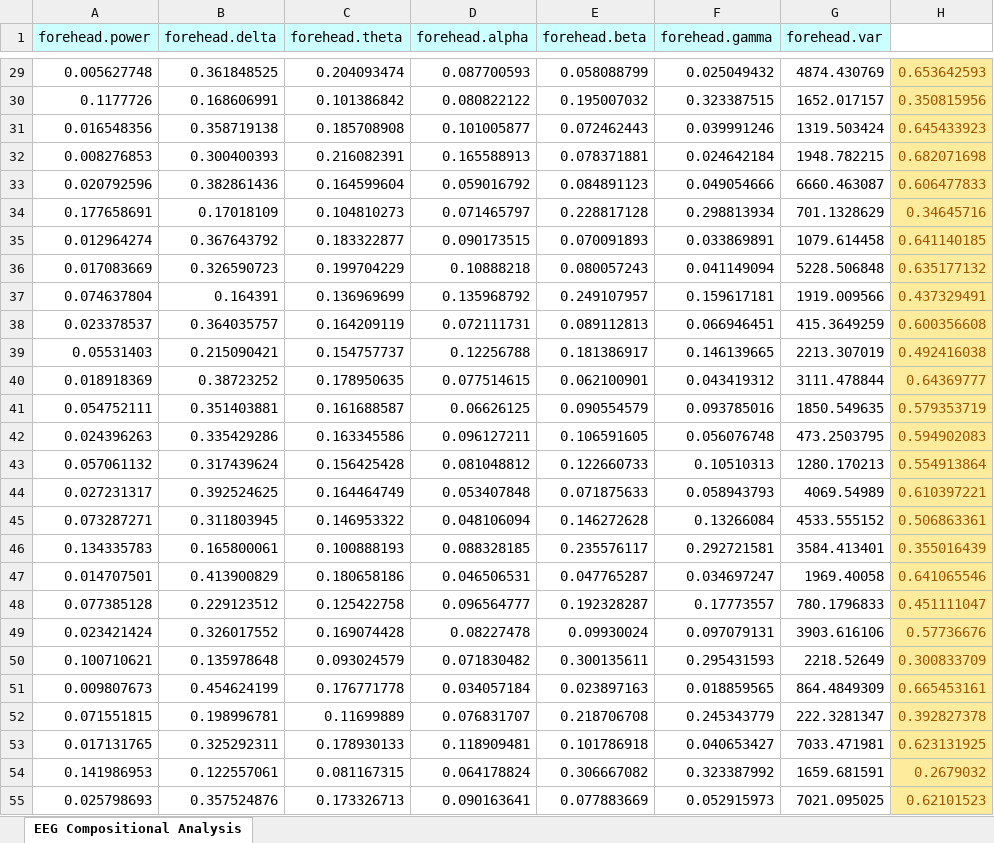
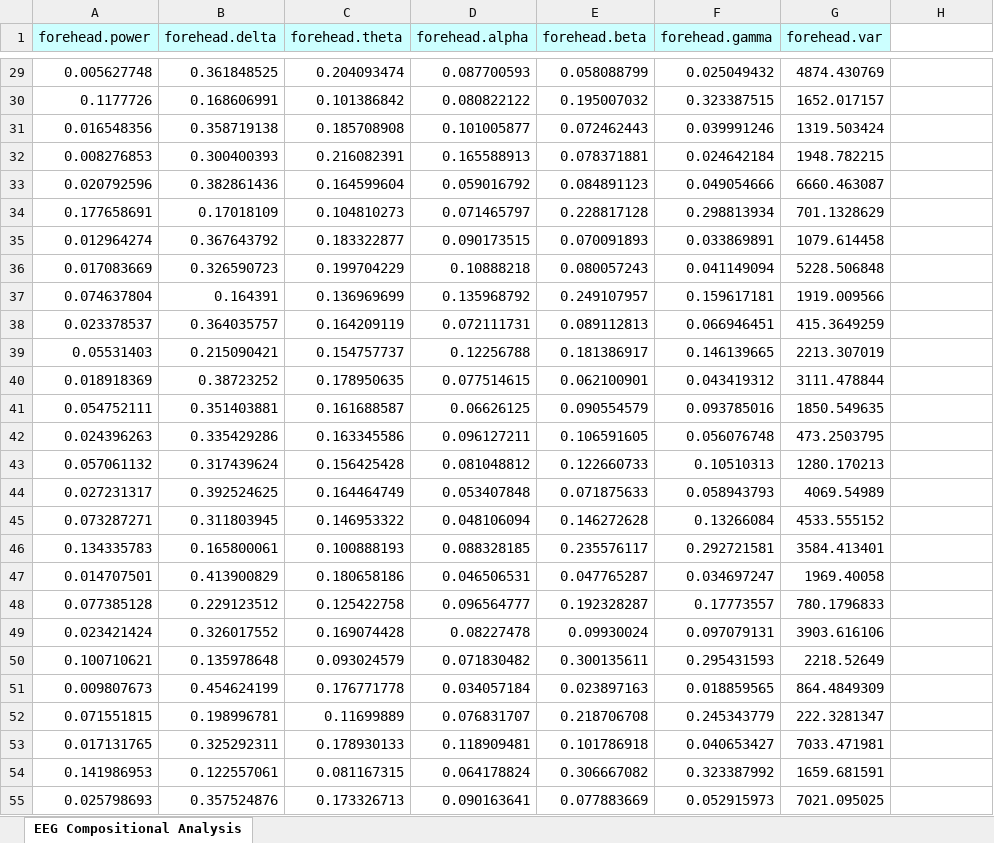
Before and after one commit to lkh9908/eeg-evaluation, an Excel workbook: mne_data_analysis_fp2.xlsx, sheet EEG Compositional Analysis, drawn as a sheet; only a part is shown, gaps mark what is left out; values as stored, in another font and other column widths than the file's, no borders; the diff covers the shown part only; the diff names each change by its address in the sheet, - before the commit and + after, or states it on an @@ line.

```diff
--- a/mne_data_analysis_fp2.xlsx (sheet EEG Compositional Analysis)
+++ b/mne_data_analysis_fp2.xlsx (sheet EEG Compositional Analysis)
-H29:H55 fill: #FFEB9C
+H29:H55 fill: none
-H29: 0.653642593
+H29: (empty)
-H30: 0.350815956
+H30: (empty)
-H31: 0.645433923
+H31: (empty)
-H32: 0.682071698
+H32: (empty)
-H33: 0.606477833
+H33: (empty)
-H34: 0.34645716
+H34: (empty)
-H35: 0.641140185
+H35: (empty)
-H36: 0.635177132
+H36: (empty)
-H37: 0.437329491
+H37: (empty)
-H38: 0.600356608
+H38: (empty)
-H39: 0.492416038
+H39: (empty)
-H40: 0.64369777
+H40: (empty)
-H41: 0.579353719
+H41: (empty)
-H42: 0.594902083
+H42: (empty)
-H43: 0.554913864
+H43: (empty)
-H44: 0.610397221
+H44: (empty)
-H45: 0.506863361
+H45: (empty)
-H46: 0.355016439
+H46: (empty)
-H47: 0.641065546
+H47: (empty)
-H48: 0.451111047
+H48: (empty)
-H49: 0.57736676
+H49: (empty)
-H50: 0.300833709
+H50: (empty)
-H51: 0.665453161
+H51: (empty)
-H52: 0.392827378
+H52: (empty)
-H53: 0.623131925
+H53: (empty)
-H54: 0.2679032
+H54: (empty)
-H55: 0.62101523
+H55: (empty)
```
Also changed, not shown: 4 removed rows, 82 edited cells and cell formats elsewhere in this sheet, 17 other files.
